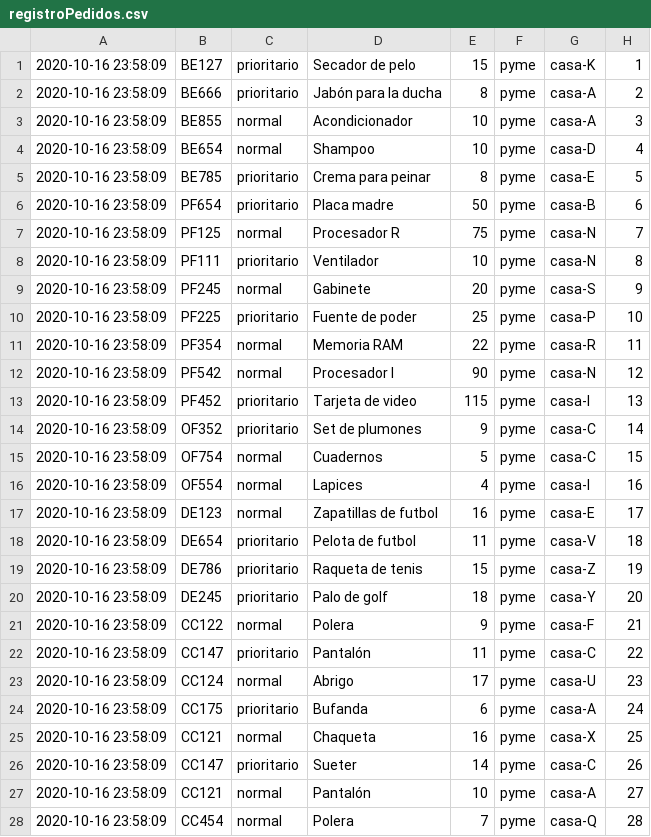
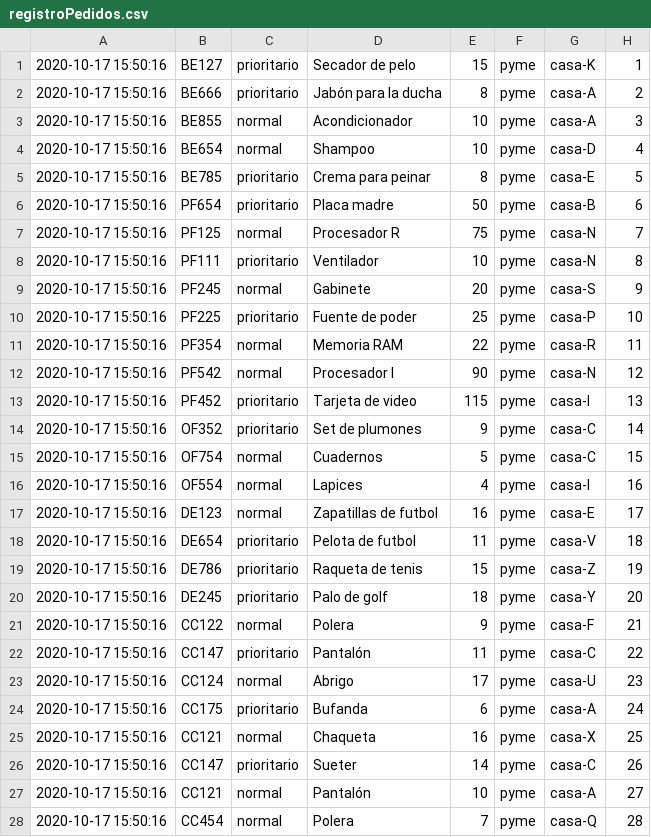
Before and after one commit to DanielATV/Tarea1-SD, a CSV file: src/registroPedidos.csv, drawn as a sheet; only a part is shown; the diff covers the shown part only.

```diff
--- a/src/registroPedidos.csv
+++ b/src/registroPedidos.csv
@@ -1,28 +1,28 @@
-2020-10-16 23:58:09,BE127,prioritario,Secador de pelo,15,pyme,casa-K,1
-2020-10-16 23:58:09,BE666,prioritario,Jabón para la ducha,8,pyme,casa-A,2
-2020-10-16 23:58:09,BE855,normal,Acondicionador,10,pyme,casa-A,3
-2020-10-16 23:58:09,BE654,normal,Shampoo,10,pyme,casa-D,4
-2020-10-16 23:58:09,BE785,prioritario,Crema para peinar,8,pyme,casa-E,5
-2020-10-16 23:58:09,PF654,prioritario,Placa madre,50,pyme,casa-B,6
-2020-10-16 23:58:09,PF125,normal,Procesador R,75,pyme,casa-N,7
-2020-10-16 23:58:09,PF111,prioritario,Ventilador,10,pyme,casa-N,8
-2020-10-16 23:58:09,PF245,normal,Gabinete,20,pyme,casa-S,9
-2020-10-16 23:58:09,PF225,prioritario,Fuente de poder,25,pyme,casa-P,10
-2020-10-16 23:58:09,PF354,normal,Memoria RAM,22,pyme,casa-R,11
-2020-10-16 23:58:09,PF542,normal,Procesador I,90,pyme,casa-N,12
-2020-10-16 23:58:09,PF452,prioritario,Tarjeta de video,115,pyme,casa-I,13
-2020-10-16 23:58:09,OF352,prioritario,Set de plumones,9,pyme,casa-C,14
-2020-10-16 23:58:09,OF754,normal,Cuadernos,5,pyme,casa-C,15
-2020-10-16 23:58:09,OF554,normal,Lapices,4,pyme,casa-I,16
-2020-10-16 23:58:09,DE123,normal,Zapatillas de futbol,16,pyme,casa-E,17
-2020-10-16 23:58:09,DE654,prioritario,Pelota de futbol,11,pyme,casa-V,18
-2020-10-16 23:58:09,DE786,prioritario,Raqueta de tenis,15,pyme,casa-Z,19
-2020-10-16 23:58:09,DE245,prioritario,Palo de golf,18,pyme,casa-Y,20
-2020-10-16 23:58:09,CC122,normal,Polera,9,pyme,casa-F,21
-2020-10-16 23:58:09,CC147,prioritario,Pantalón,11,pyme,casa-C,22
-2020-10-16 23:58:09,CC124,normal,Abrigo,17,pyme,casa-U,23
-2020-10-16 23:58:09,CC175,prioritario,Bufanda,6,pyme,casa-A,24
-2020-10-16 23:58:09,CC121,normal,Chaqueta,16,pyme,casa-X,25
-2020-10-16 23:58:09,CC147,prioritario,Sueter,14,pyme,casa-C,26
-2020-10-16 23:58:09,CC121,normal,Pantalón,10,pyme,casa-A,27
-2020-10-16 23:58:09,CC454,normal,Polera,7,pyme,casa-Q,28
+2020-10-17 15:50:16,BE127,prioritario,Secador de pelo,15,pyme,casa-K,1
+2020-10-17 15:50:16,BE666,prioritario,Jabón para la ducha,8,pyme,casa-A,2
+2020-10-17 15:50:16,BE855,normal,Acondicionador,10,pyme,casa-A,3
+2020-10-17 15:50:16,BE654,normal,Shampoo,10,pyme,casa-D,4
+2020-10-17 15:50:16,BE785,prioritario,Crema para peinar,8,pyme,casa-E,5
+2020-10-17 15:50:16,PF654,prioritario,Placa madre,50,pyme,casa-B,6
+2020-10-17 15:50:16,PF125,normal,Procesador R,75,pyme,casa-N,7
+2020-10-17 15:50:16,PF111,prioritario,Ventilador,10,pyme,casa-N,8
+2020-10-17 15:50:16,PF245,normal,Gabinete,20,pyme,casa-S,9
+2020-10-17 15:50:16,PF225,prioritario,Fuente de poder,25,pyme,casa-P,10
+2020-10-17 15:50:16,PF354,normal,Memoria RAM,22,pyme,casa-R,11
+2020-10-17 15:50:16,PF542,normal,Procesador I,90,pyme,casa-N,12
+2020-10-17 15:50:16,PF452,prioritario,Tarjeta de video,115,pyme,casa-I,13
+2020-10-17 15:50:16,OF352,prioritario,Set de plumones,9,pyme,casa-C,14
+2020-10-17 15:50:16,OF754,normal,Cuadernos,5,pyme,casa-C,15
+2020-10-17 15:50:16,OF554,normal,Lapices,4,pyme,casa-I,16
+2020-10-17 15:50:16,DE123,normal,Zapatillas de futbol,16,pyme,casa-E,17
+2020-10-17 15:50:16,DE654,prioritario,Pelota de futbol,11,pyme,casa-V,18
+2020-10-17 15:50:16,DE786,prioritario,Raqueta de tenis,15,pyme,casa-Z,19
+2020-10-17 15:50:16,DE245,prioritario,Palo de golf,18,pyme,casa-Y,20
+2020-10-17 15:50:16,CC122,normal,Polera,9,pyme,casa-F,21
+2020-10-17 15:50:16,CC147,prioritario,Pantalón,11,pyme,casa-C,22
+2020-10-17 15:50:16,CC124,normal,Abrigo,17,pyme,casa-U,23
+2020-10-17 15:50:16,CC175,prioritario,Bufanda,6,pyme,casa-A,24
+2020-10-17 15:50:16,CC121,normal,Chaqueta,16,pyme,casa-X,25
+2020-10-17 15:50:16,CC147,prioritario,Sueter,14,pyme,casa-C,26
+2020-10-17 15:50:16,CC121,normal,Pantalón,10,pyme,casa-A,27
+2020-10-17 15:50:16,CC454,normal,Polera,7,pyme,casa-Q,28
```
Also changed, not shown: 25 edited cells elsewhere in this file, src/camion1.csv, src/camion2.csv, 6 other files.
